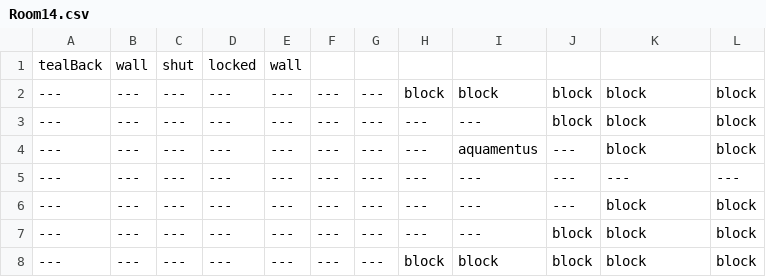
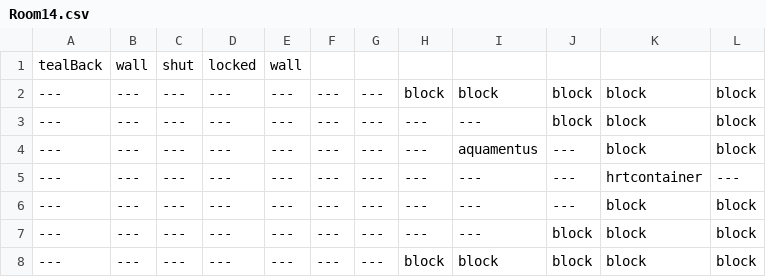
Before and after one commit to EthanHuston/CSE-3902-Legendary-Legend-of-Zelda-Dungeon, a CSV file: LegendOfZelda/Content/RoomData/Room14.csv, drawn as a sheet.

Commit message:
Added heart container to aquamentus room

```diff
--- a/LegendOfZelda/Content/RoomData/Room14.csv
+++ b/LegendOfZelda/Content/RoomData/Room14.csv
@@ -4,3 +4,3 @@
 ---,---,---,---,---,---,---,---,aquamentus,---,block,block
----,---,---,---,---,---,---,---,---,---,---,---
+---,---,---,---,---,---,---,---,---,---,hrtcontainer,---
 ---,---,---,---,---,---,---,---,---,---,block,block
```
Also changed, not shown: 4 other files.
